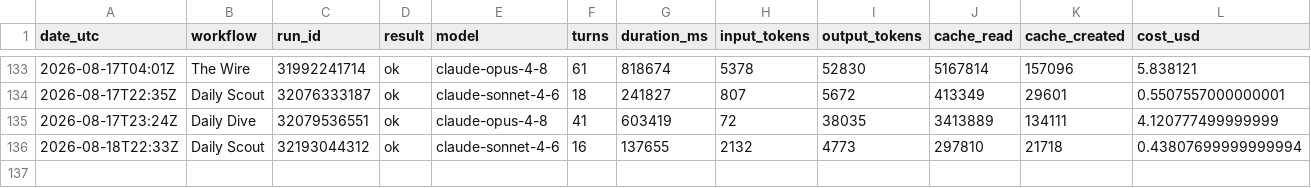
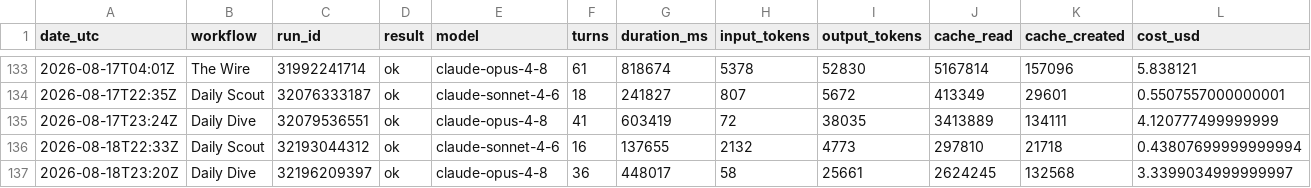
Before and after one commit to albertogrande/the-observer, a CSV file: usage/ledger.csv, drawn as a sheet; only a part is shown, gaps mark what is left out.

```diff
--- a/usage/ledger.csv
+++ b/usage/ledger.csv
@@ -136 +136,2 @@ date_utc,workflow,run_id,result,model,turns,duration_ms,input_tokens,output_toke
 "2026-08-18T22:33Z","Daily Scout","32193044312","ok","claude-sonnet-4-6",16,137655,2132,4773,297810,21718,0.43807699999999994
+"2026-08-18T23:20Z","Daily Dive","32196209397","ok","claude-opus-4-8",36,448017,58,25661,2624245,132568,3.3399034999999997
```
